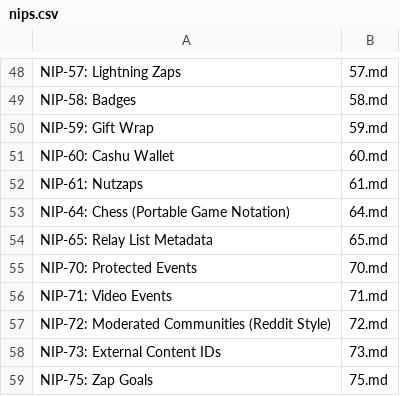
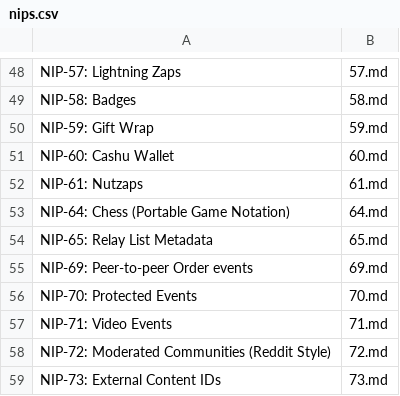
Before and after one commit to AsaiToshiya/nostr-toybox, a CSV file: fortune-nips-bot/nips.csv, drawn as a sheet; only a part is shown, gaps mark what is left out; the shorter side is filled out with more unchanged rows.

Commit message:
Update nips.csv

```diff
--- a/fortune-nips-bot/nips.csv
+++ b/fortune-nips-bot/nips.csv
@@ -54,2 +54,3 @@ NIP-64: Chess (Portable Game Notation),64.md
 NIP-65: Relay List Metadata,65.md
+NIP-69: Peer-to-peer Order events,69.md
 NIP-70: Protected Events,70.md
```
